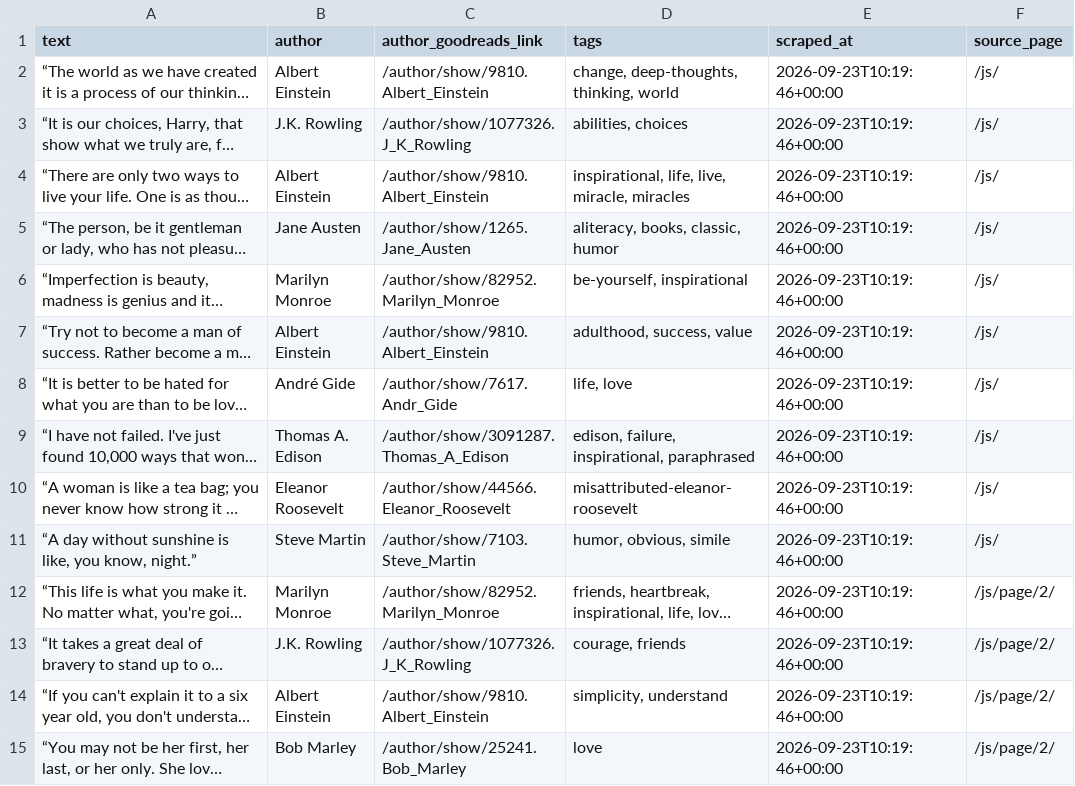
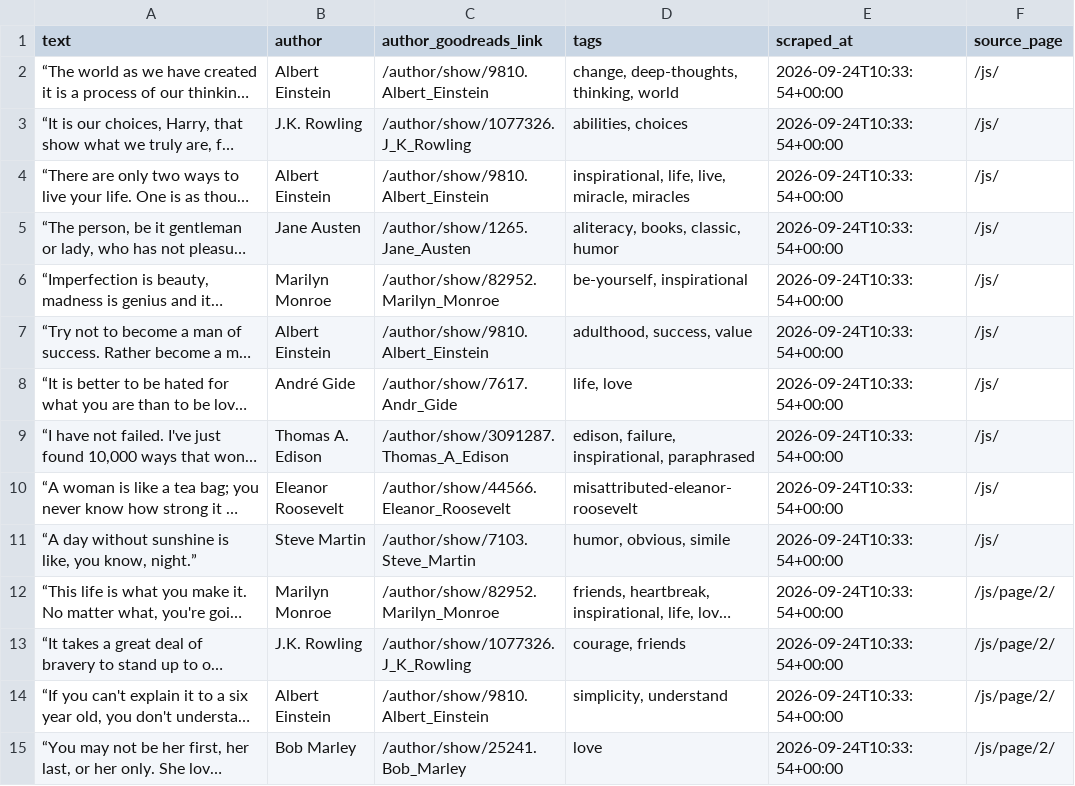
Before and after one commit to MickyLangello/Quotes-Parser, a CSV file: data/quotes.csv, drawn as a sheet; only a part is shown; long unchanged cells end in …; the diff covers the shown part only; the diff names each change by its address in the sheet, - before the commit and + after, or states it on an @@ line.

```diff
--- a/data/quotes.csv
+++ b/data/quotes.csv
-E2:E15 (scraped_at): 2026-09-23T10:19:46+00:00
+E2:E15 (scraped_at): 2026-09-24T10:33:54+00:00
```
Also changed, not shown: 86 edited cells elsewhere in this file, 1 other file.
